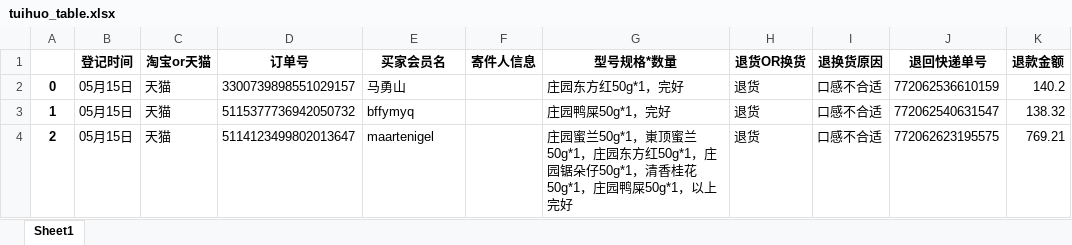
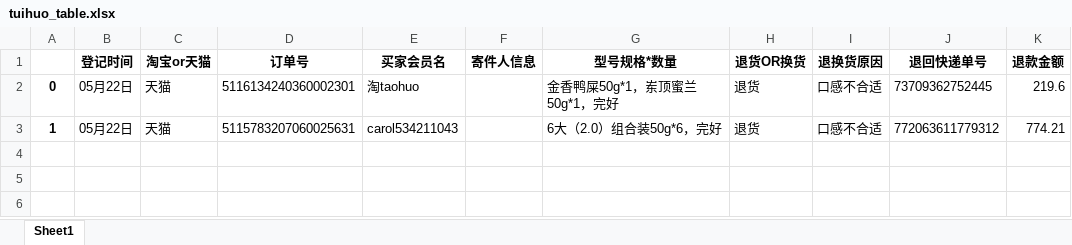
Before and after one commit to tttwei/py, an Excel workbook: make_table/tuikuan/tuihuo_table.xlsx, sheet Sheet1, drawn as a sheet; values as stored, in another font and other column widths than the file's, no borders; the diff names each change by its address in the sheet, - before the commit and + after, or states it on an @@ line.

```diff
--- a/make_table/tuikuan/tuihuo_table.xlsx (sheet Sheet1)
+++ b/make_table/tuikuan/tuihuo_table.xlsx (sheet Sheet1)
-B2:B3 (登记时间): 05月15日
+B2:B3 (登记时间): 05月22日
-D2 (订单号): 3300739898551029157
+D2 (订单号): 5116134240360002301
-E2 (买家会员名): 马勇山
+E2 (买家会员名): 淘taohuo
-G2 (型号规格*数量): 庄园东方红50g*1，完好
+G2 (型号规格*数量): 金香鸭屎50g*1，岽顶蜜兰50g*1，完好
-J2 (退回快递单号): 772062536610159
+J2 (退回快递单号): 73709362752445
-K2 (退款金额): 140.2
+K2 (退款金额): 219.6
-D3 (订单号): 5115377736942050732
+D3 (订单号): 5115783207060025631
-E3 (买家会员名): bffymyq
+E3 (买家会员名): carol534211043
-G3 (型号规格*数量): 庄园鸭屎50g*1，完好
+G3 (型号规格*数量): 6大（2.0）组合装50g*6，完好
-J3 (退回快递单号): 772062540631547
+J3 (退回快递单号): 772063611779312
-K3 (退款金额): 138.32
+K3 (退款金额): 774.21
-row 4: 2 | 05月15日 | 天猫 | 5114123499802013647 | maartenigel |  | 庄园蜜兰50g*1，崬顶蜜兰50g*1，庄园东方红50g*1，庄园锯朵仔50g*1，清香桂花50g*1，庄园鸭屎50g*1，以上完好 | 退货 | 口感不合适 | 772062623195575 | 769.21
```
Also changed, not shown: good_comment/db/new_df.xlsx, make_table/jd_self/b1.xlsx, 13 other files.
